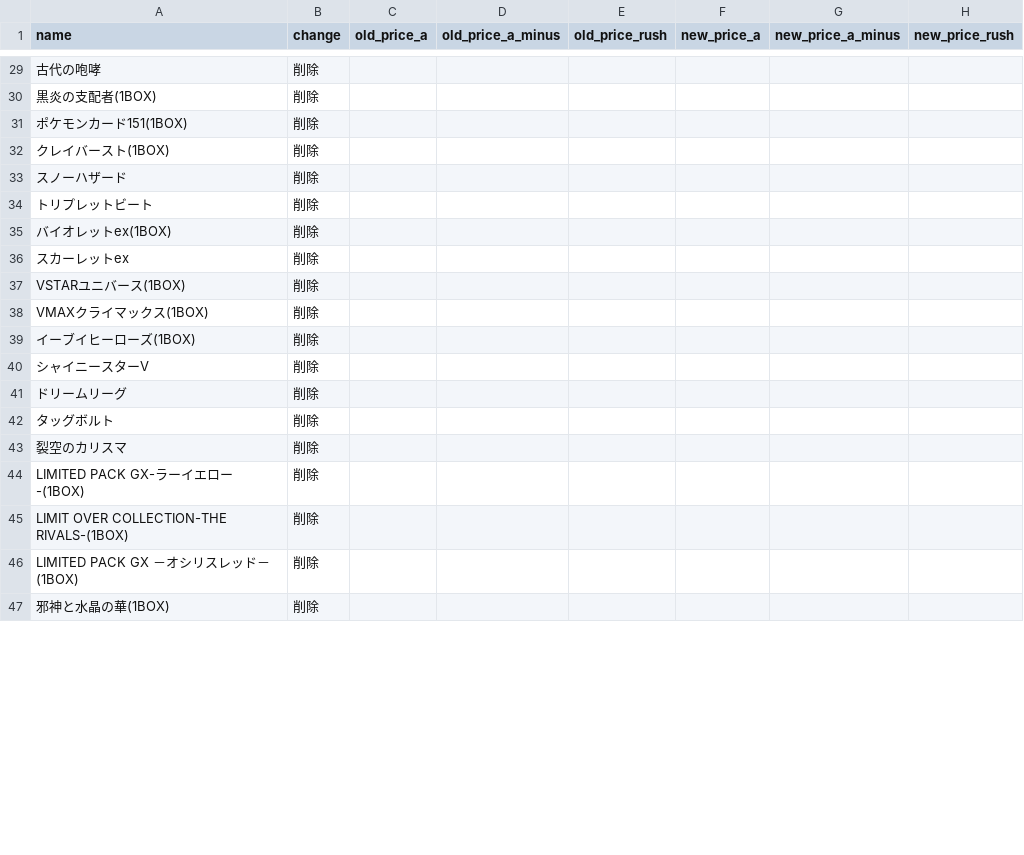
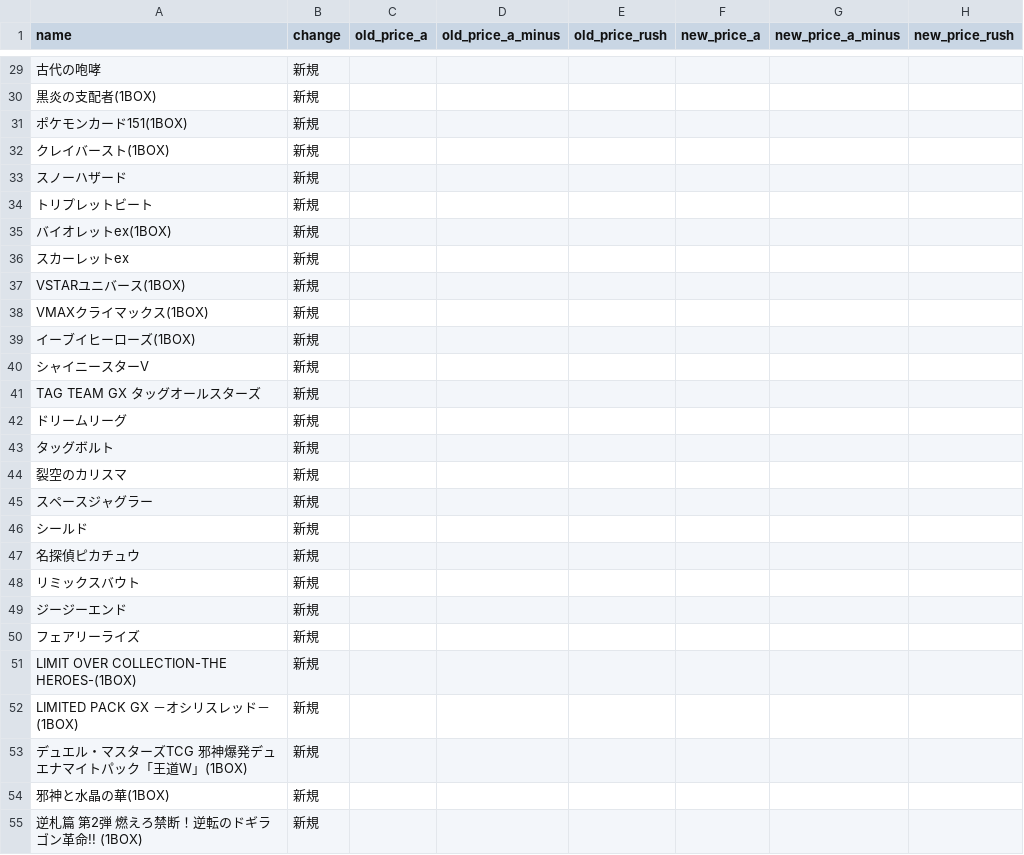
Before and after one commit to hegelgelda/tk-auto-program, a CSV file: data/box_changes.csv, drawn as a sheet; only a part is shown, gaps mark what is left out; removed rows and columns are numbered as before the commit, all else as after; the diff covers the shown part only; the diff names each change by its address in the sheet, - before the commit and + after, or states it on an @@ line.

```diff
--- a/data/box_changes.csv
+++ b/data/box_changes.csv
-B29:B40 (change): 削除
+B29:B40 (change): 新規
+row 41: TAG TEAM GX タッグオールスターズ | 新規
-B42:B44 (change): 削除
+B42:B44 (change): 新規
-row 44: LIMITED PACK GX-ラーイエロー-(1BOX) | 削除
-row 45: LIMIT OVER COLLECTION-THE RIVALS-(1BOX) | 削除
+row 45: スペースジャグラー | 新規
+row 46: シールド | 新規
+row 47: 名探偵ピカチュウ | 新規
+row 48: リミックスバウト | 新規
+row 49: ジージーエンド | 新規
+row 50: フェアリーライズ | 新規
+row 51: LIMIT OVER COLLECTION-THE HEROES-(1BOX) | 新規
-B52 (change): 削除
+B52 (change): 新規
+row 53: デュエル・マスターズTCG 邪神爆発デュエナマイトパック「王道W」(1BOX) | 新規
-B54 (change): 削除
+B54 (change): 新規
+row 55: 逆札篇 第2弾 燃えろ禁断！逆転のドギラゴン革命!! (1BOX) | 新規
```
Also changed, not shown: 3 added rows, 9 removed rows and 54 edited cells elsewhere in this file, 1 other file.
